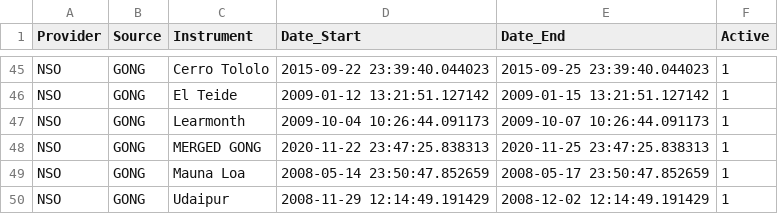
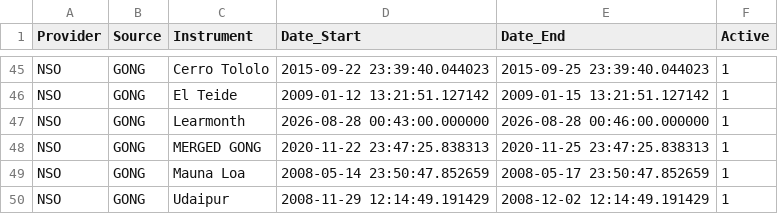
Before and after one commit to nilesOien/get_dp_health, a CSV file: database/qdb.csv, drawn as a sheet; only a part is shown, gaps mark what is left out.

```diff
--- a/database/qdb.csv
+++ b/database/qdb.csv
@@ -46,3 +46,3 @@ NSO,GONG,Cerro Tololo,2015-09-22 23:39:40.044023,2015-09-25 23:39:40.044023,1
 NSO,GONG,El Teide,2009-01-12 13:21:51.127142,2009-01-15 13:21:51.127142,1
-NSO,GONG,Learmonth,2009-10-04 10:26:44.091173,2009-10-07 10:26:44.091173,1
+NSO,GONG,Learmonth,2026-08-28 00:43:00.000000,2026-08-28 00:46:00.000000,1
 NSO,GONG,MERGED GONG,2020-11-22 23:47:25.838313,2020-11-25 23:47:25.838313,1
```
Also changed, not shown: 1 other file.
